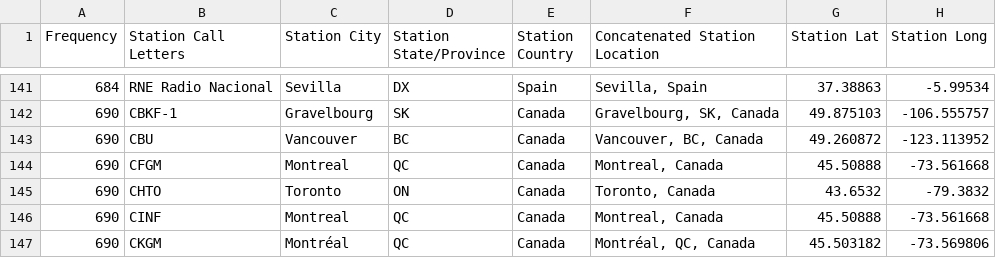
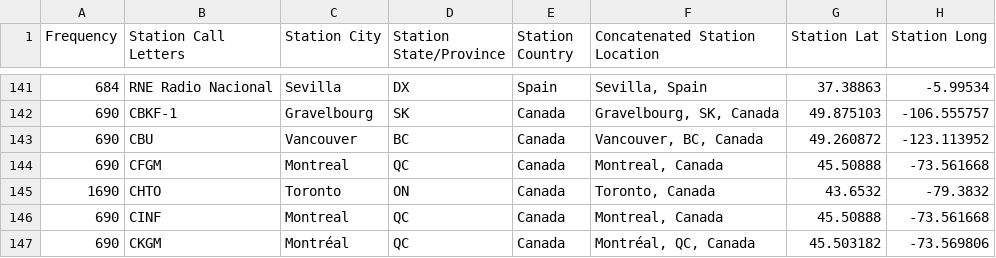
Before and after one commit to DXCentral/summer_of_dx, a CSV file: Summer of DX - International Database - MW - International Station List.csv, drawn as a sheet; only a part is shown, gaps mark what is left out.

Commit message:
Update Summer of DX - International Database - MW - International Station List.csv

```diff
--- a/Summer of DX - International Database - MW - International Station List.csv
+++ b/Summer of DX - International Database - MW - International Station List.csv
@@ -144,3 +144,3 @@ Frequency,Station Call Letters,Station City,Station State/Province,Station Count
 690,CFGM,Montreal,QC,Canada,"Montreal, Canada",45.50888,-73.561668
-690,CHTO,Toronto,ON,Canada,"Toronto, Canada",43.6532,-79.3832
+1690,CHTO,Toronto,ON,Canada,"Toronto, Canada",43.6532,-79.3832
 690,CINF,Montreal,QC,Canada,"Montreal, Canada",45.50888,-73.561668
```
